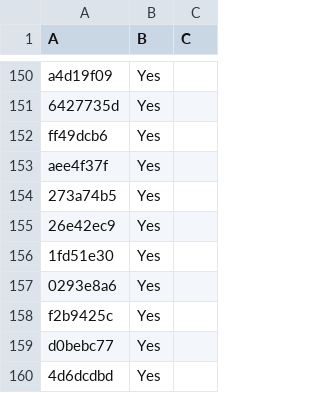
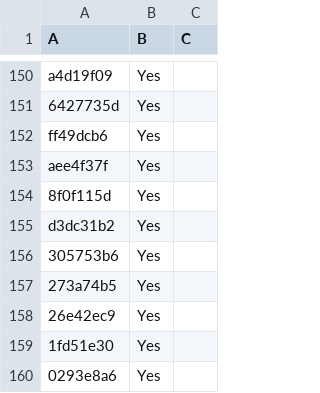
Before and after one commit to LightspeedBalls/data, a CSV file: do-not-delete-this.csv, drawn as a sheet; only a part is shown, gaps mark what is left out; the shorter side is filled out with more unchanged rows; the diff names each change by its address in the sheet, - before the commit and + after, or states it on an @@ line.

Commit message:
Update

```diff
--- a/do-not-delete-this.csv
+++ b/do-not-delete-this.csv
+row 154: 8f0f115d | Yes
+row 155: d3dc31b2 | Yes
+row 156: 305753b6 | Yes
```
